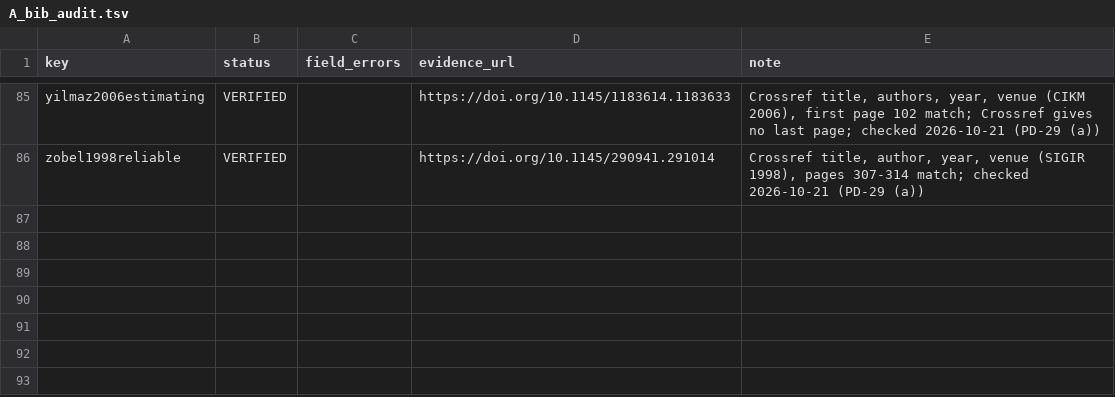
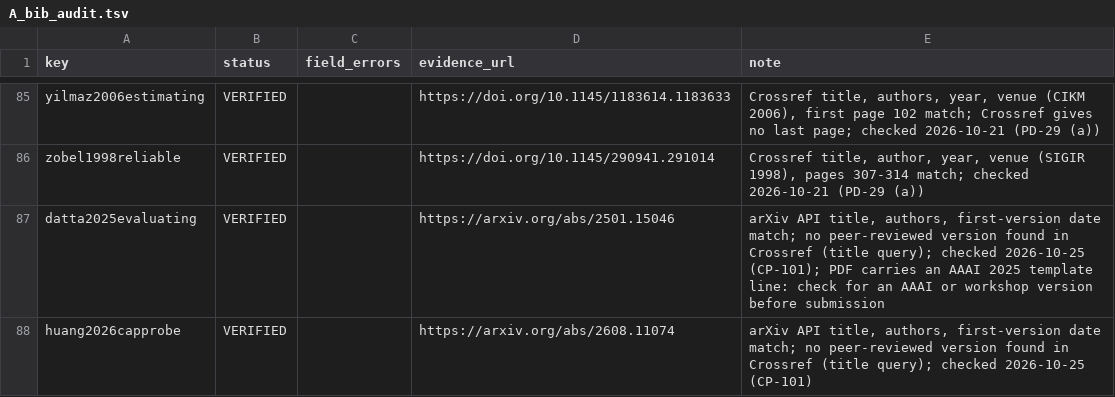
Before and after one commit to HoaNguyen55/vsps_image_captioning, a TSV file: manuscript/review/citation_audit/A_bib_audit.tsv, drawn as a sheet; only a part is shown, gaps mark what is left out; the diff names each change by its address in the sheet, - before the commit and + after, or states it on an @@ line.

```diff
--- a/manuscript/review/citation_audit/A_bib_audit.tsv
+++ b/manuscript/review/citation_audit/A_bib_audit.tsv
+row 87: datta2025evaluating | VERIFIED |  | https://arxiv.org/abs/2501.15046 | arXiv API title, authors, first-version date match; no peer-reviewed version found in Crossref (title query); checked 2026-10-25 (CP-101); PDF carries an AAAI 2025 template line: check for an AAAI or workshop version before submission
+row 88: huang2026capprobe | VERIFIED |  | https://arxiv.org/abs/2608.11074 | arXiv API title, authors, first-version date match; no peer-reviewed version found in Crossref (title query); checked 2026-10-25 (CP-101)
```
Also changed, not shown: manuscript/journal_draft_B/citation_map_B.tsv, manuscript/review/citation_audit/B_bib_audit.tsv, 9 other files.
